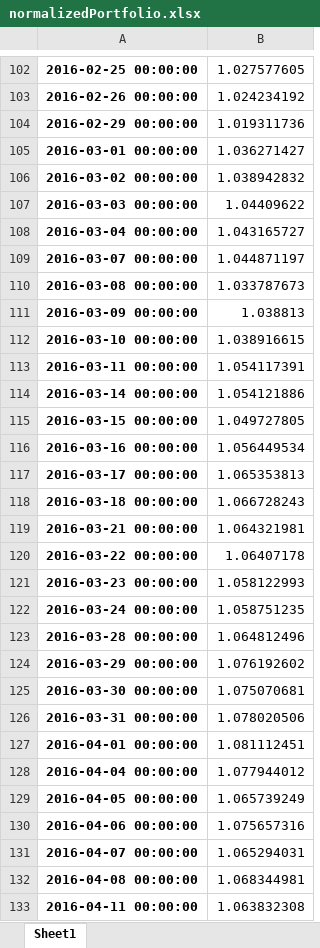
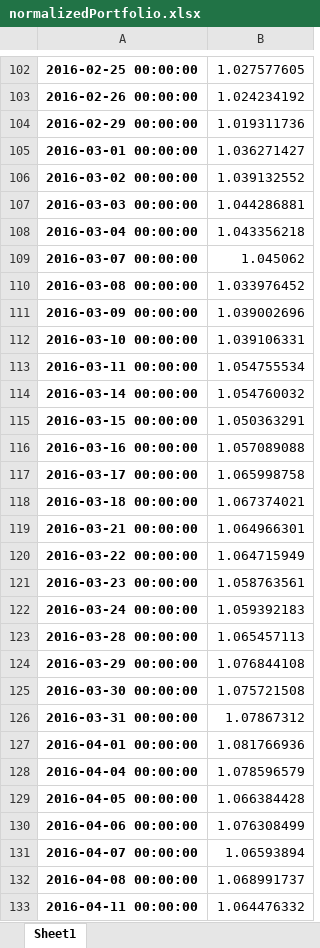
Before and after one commit to rampingray/ic-portfolio, an Excel workbook: outputs/normalizedPortfolio.xlsx, sheet Sheet1, drawn as a sheet; only a part is shown, gaps mark what is left out; values as stored, in another font and other column widths than the file's, no borders; the diff covers the shown part only; the diff names each change by its address in the sheet, - before the commit and + after, or states it on an @@ line.

```diff
--- a/outputs/normalizedPortfolio.xlsx (sheet Sheet1)
+++ b/outputs/normalizedPortfolio.xlsx (sheet Sheet1)
-B106: 1.038942832
+B106: 1.039132552
-B107: 1.04409622
+B107: 1.044286881
-B108: 1.043165727
+B108: 1.043356218
-B109: 1.044871197
+B109: 1.045062
-B110: 1.033787673
+B110: 1.033976452
-B111: 1.038813
+B111: 1.039002696
-B112: 1.038916615
+B112: 1.039106331
-B113: 1.054117391
+B113: 1.054755534
-B114: 1.054121886
+B114: 1.054760032
-B115: 1.049727805
+B115: 1.050363291
-B116: 1.056449534
+B116: 1.057089088
-B117: 1.065353813
+B117: 1.065998758
-B118: 1.066728243
+B118: 1.067374021
-B119: 1.064321981
+B119: 1.064966301
-B120: 1.06407178
+B120: 1.064715949
-B121: 1.058122993
+B121: 1.058763561
-B122: 1.058751235
+B122: 1.059392183
-B123: 1.064812496
+B123: 1.065457113
-B124: 1.076192602
+B124: 1.076844108
-B125: 1.075070681
+B125: 1.075721508
-B126: 1.078020506
+B126: 1.07867312
-B127: 1.081112451
+B127: 1.081766936
-B128: 1.077944012
+B128: 1.078596579
-B129: 1.065739249
+B129: 1.066384428
-B130: 1.075657316
+B130: 1.076308499
-B131: 1.065294031
+B131: 1.06593894
-B132: 1.068344981
+B132: 1.068991737
-B133: 1.063832308
+B133: 1.064476332
```
Also changed, not shown: 6 added rows and 982 edited cells elsewhere in this sheet, outputs/market.xlsx, outputs/sector_prices.xlsx, 2 other files.
